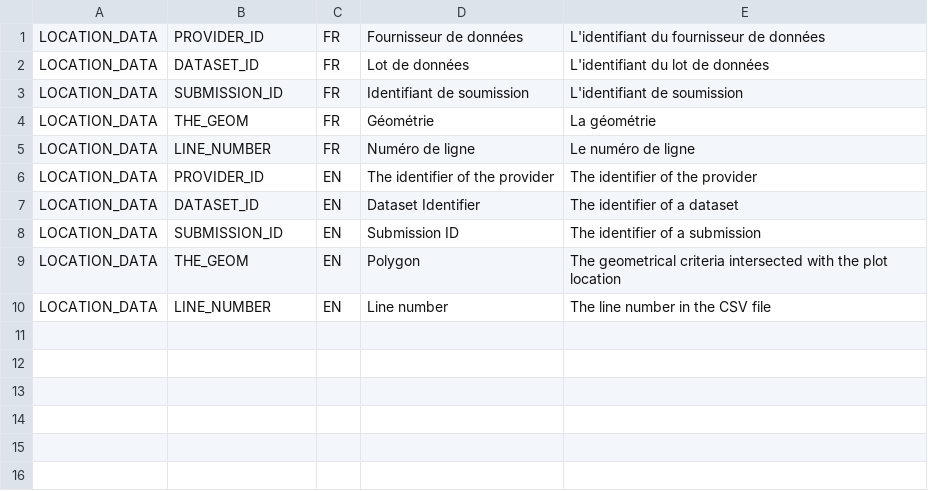
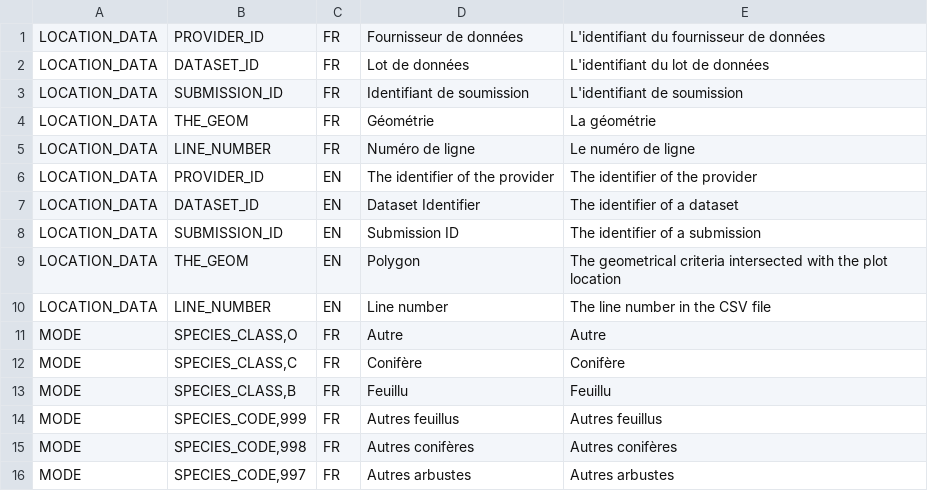
Before and after one commit to IGNF/ogam, a CSV file: database/Metadata/translation.csv, drawn as a sheet; the diff names each change by its address in the sheet, - before the commit and + after, or states it on an @@ line.

```diff
--- a/database/Metadata/translation.csv
+++ b/database/Metadata/translation.csv
+row 11: MODE | SPECIES_CLASS,O | FR | Autre | Autre
+row 12: MODE | SPECIES_CLASS,C | FR | Conifère | Conifère
+row 13: MODE | SPECIES_CLASS,B | FR | Feuillu | Feuillu
+row 14: MODE | SPECIES_CODE,999 | FR | Autres feuillus | Autres feuillus
+row 15: MODE | SPECIES_CODE,998 | FR | Autres conifères | Autres conifères
+row 16: MODE | SPECIES_CODE,997 | FR | Autres arbustes | Autres arbustes
```
Also changed, not shown: 1 other file.
